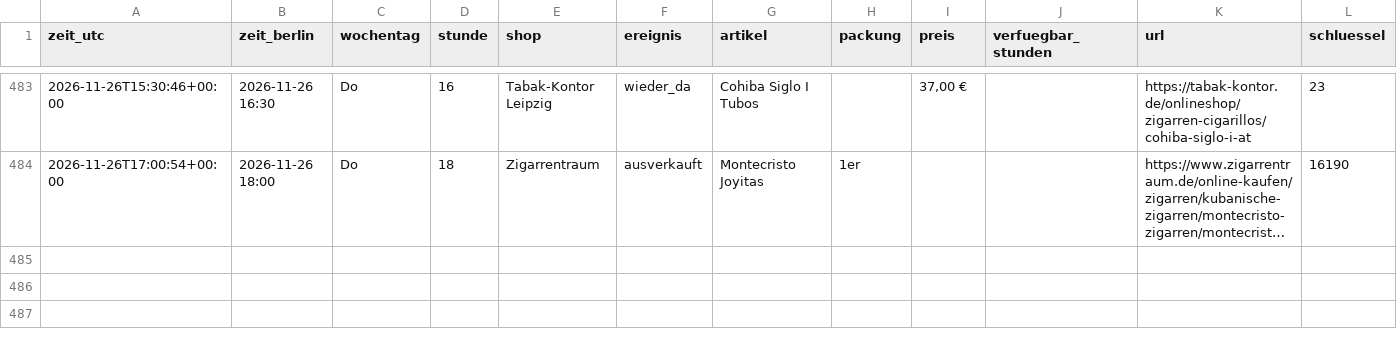
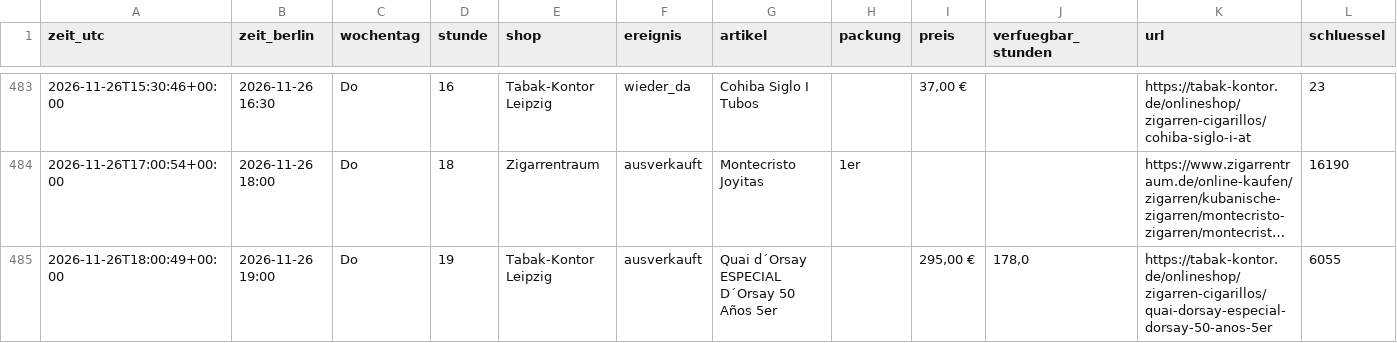
Before and after one commit to linusmw/habanos-waechter, a CSV file: verlauf.csv, drawn as a sheet; only a part is shown, gaps mark what is left out; long unchanged cells end in …; the diff names each change by its address in the sheet, - before the commit and + after, or states it on an @@ line.

```diff
--- a/verlauf.csv
+++ b/verlauf.csv
+row 485: 2026-11-26T18:00:49+00:00 | 2026-11-26 19:00 | Do | 19 | Tabak-Kontor Leipzig | ausverkauft | Quai d´Orsay ESPECIAL D´Orsay 50 Años 5er |  | 295,00 € | 178,0 | https://tabak-kontor.de/onlineshop/zigarren-cigarillos/quai-dorsay-especial-dorsay-50-anos-5er | 6055
```
Also changed, not shown: 2 other files.
